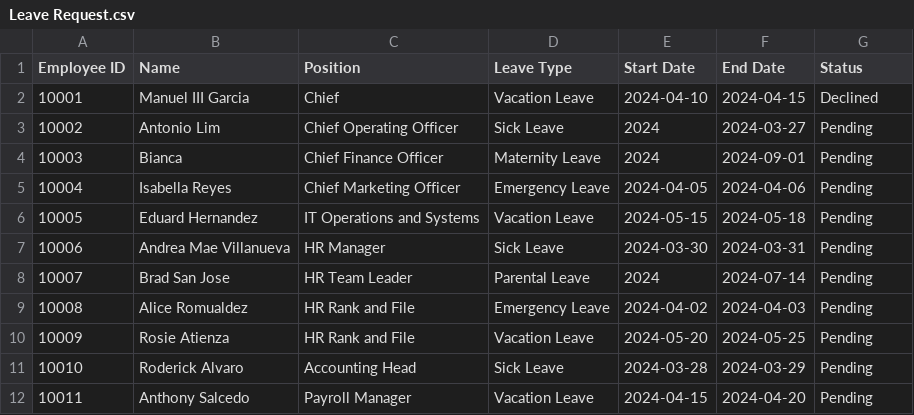
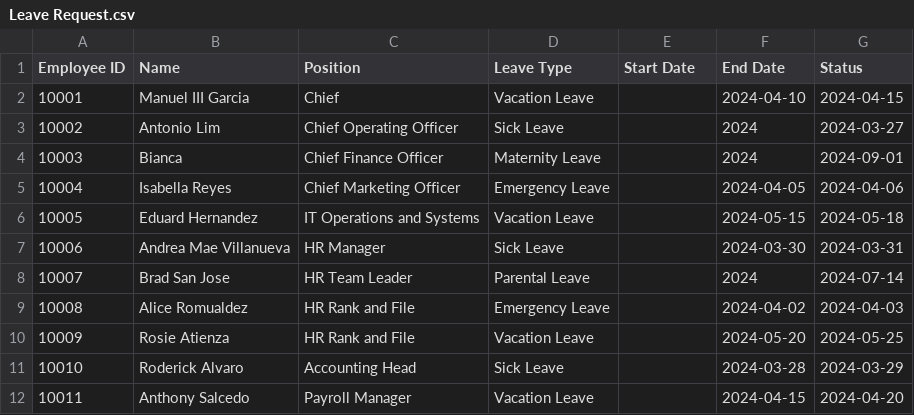
Before and after one commit to Yummi24/Group-3-A2101-OOP, a CSV file: src/Leave Request.csv, drawn as a sheet; only a part is shown; the diff covers the shown part only.

```diff
--- a/src/Leave Request.csv
+++ b/src/Leave Request.csv
@@ -1,12 +1,12 @@
 Employee ID,Name,Position,Leave Type,Start Date,End Date,Status
-10001,Manuel III Garcia,Chief,Vacation Leave,2024-04-10,2024-04-15,Declined
-10002,Antonio Lim,Chief Operating Officer,Sick Leave,2024,2024-03-27,Pending
-10003,Bianca,Chief Finance Officer,Maternity Leave,2024,2024-09-01,Pending
-10004,Isabella Reyes,Chief Marketing Officer,Emergency Leave,2024-04-05,2024-04-06,Pending
-10005,Eduard Hernandez,IT Operations and Systems,Vacation Leave,2024-05-15,2024-05-18,Pending
-10006,Andrea Mae Villanueva,HR Manager,Sick Leave,2024-03-30,2024-03-31,Pending
-10007,Brad San Jose,HR Team Leader,Parental Leave,2024,2024-07-14,Pending
-10008,Alice Romualdez,HR Rank and File,Emergency Leave,2024-04-02,2024-04-03,Pending
-10009,Rosie Atienza,HR Rank and File,Vacation Leave,2024-05-20,2024-05-25,Pending
-10010,Roderick Alvaro,Accounting Head,Sick Leave,2024-03-28,2024-03-29,Pending
-10011,Anthony Salcedo,Payroll Manager,Vacation Leave,2024-04-15,2024-04-20,Pending
+10001,Manuel III Garcia,Chief,Vacation Leave,,2024-04-10,2024-04-15
+10002,Antonio Lim,Chief Operating Officer,Sick Leave,,2024,2024-03-27
+10003,Bianca,Chief Finance Officer,Maternity Leave,,2024,2024-09-01
+10004,Isabella Reyes,Chief Marketing Officer,Emergency Leave,,2024-04-05,2024-04-06
+10005,Eduard Hernandez,IT Operations and Systems,Vacation Leave,,2024-05-15,2024-05-18
+10006,Andrea Mae Villanueva,HR Manager,Sick Leave,,2024-03-30,2024-03-31
+10007,Brad San Jose,HR Team Leader,Parental Leave,,2024,2024-07-14
+10008,Alice Romualdez,HR Rank and File,Emergency Leave,,2024-04-02,2024-04-03
+10009,Rosie Atienza,HR Rank and File,Vacation Leave,,2024-05-20,2024-05-25
+10010,Roderick Alvaro,Accounting Head,Sick Leave,,2024-03-28,2024-03-29
+10011,Anthony Salcedo,Payroll Manager,Vacation Leave,,2024-04-15,2024-04-20
```
Also changed, not shown: 1 added row and 24 edited cells elsewhere in this file, src/OT Request.csv, 4 other files.
